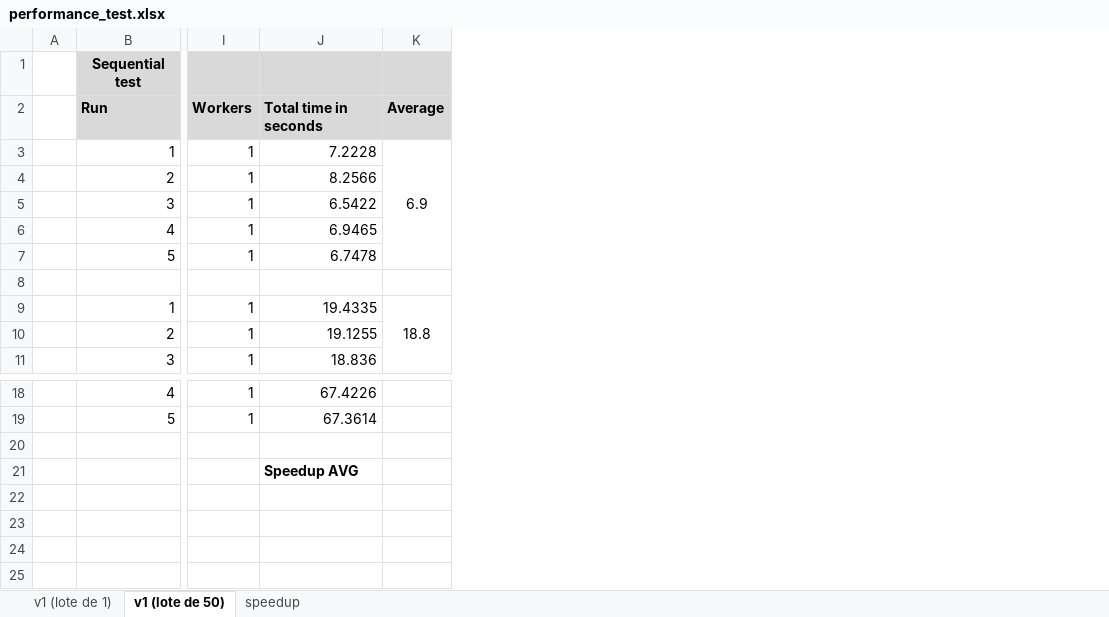
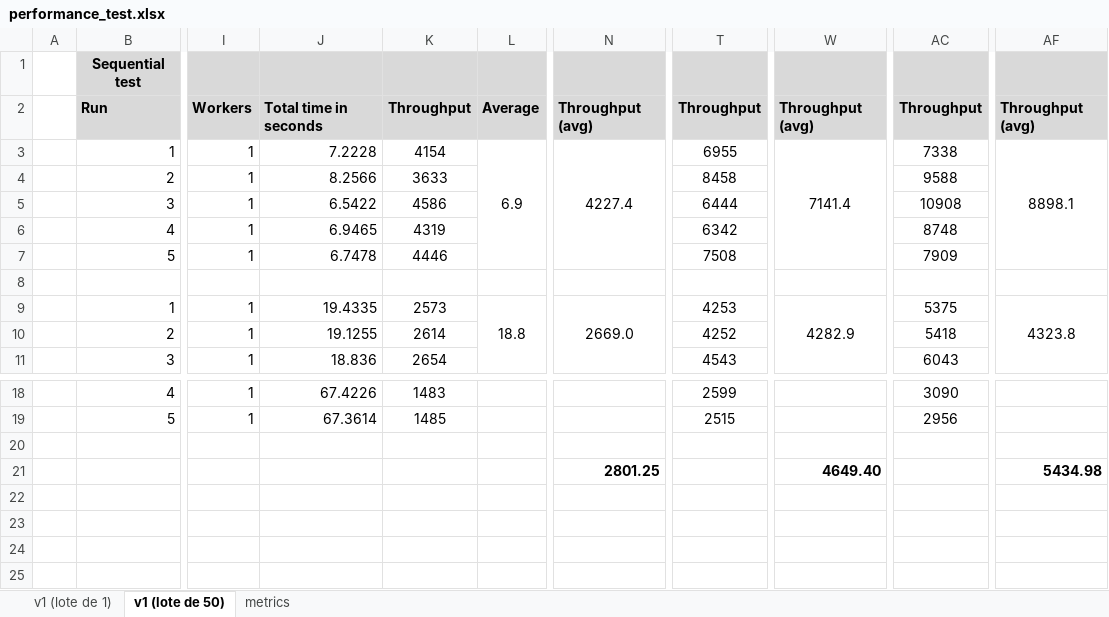
Before and after one commit to gabrielrih/setrem-parallel-programming, an Excel workbook: .docs/performance_test.xlsx, sheet v1 (lote de 50), drawn as a sheet; only a part is shown, gaps mark what is left out; values as stored, in another font and other column widths than the file's, no borders; the diff names each change by its address in the sheet, - before the commit and + after, or states it on an @@ line.

Commit message:
feat: calculate throughput metric

```diff
--- a/.docs/performance_test.xlsx (sheet v1 (lote de 50))
+++ b/.docs/performance_test.xlsx (sheet v1 (lote de 50))
-sheet tab: speedup
+sheet tab: metrics
+column K, rows 2-11: Throughput | 4154 | 3633 | 4586 | 4319 | 4446 |  | 2573 | 2614 | 2654; rows 18-19: 1483 | 1485
+column N, rows 2-9: Throughput (avg) | 4227.4 |  |  |  |  |  | 2669.0; row 21: 2801.25
+column T, rows 2-11: Throughput | 6955 | 8458 | 6444 | 6342 | 7508 |  | 4253 | 4252 | 4543; rows 18-19: 2599 | 2515
+column W, rows 2-9: Throughput (avg) | 7141.4 |  |  |  |  |  | 4282.9; row 21: 4649.40
+column AC, rows 2-11: Throughput | 7338 | 9588 | 10908 | 8748 | 7909 |  | 5375 | 5418 | 6043; rows 18-19: 3090 | 2956
+column AF, rows 2-9: Throughput (avg) | 8898.1 |  |  |  |  |  | 4323.8; row 21: 5434.98
-J21: Speedup AVG
+J21: (empty)
```
Also changed, not shown: sheet metrics, formulas that keep their value, charts or pictures, 8 other files.
